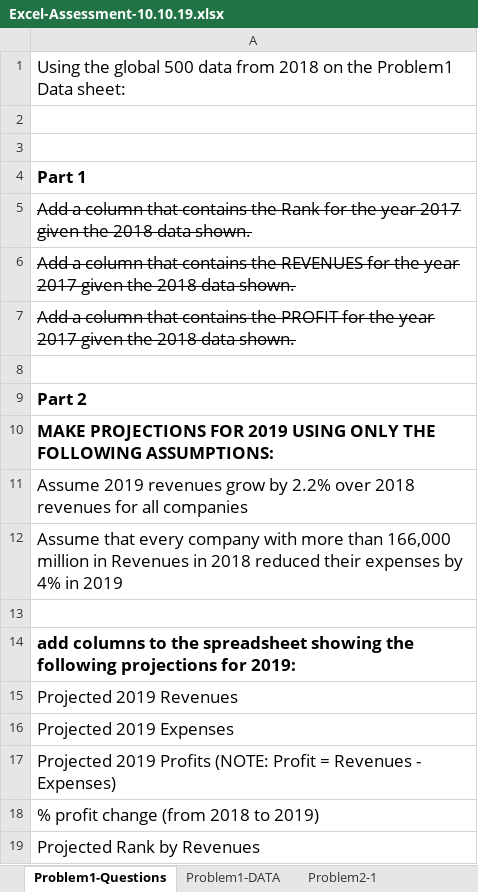
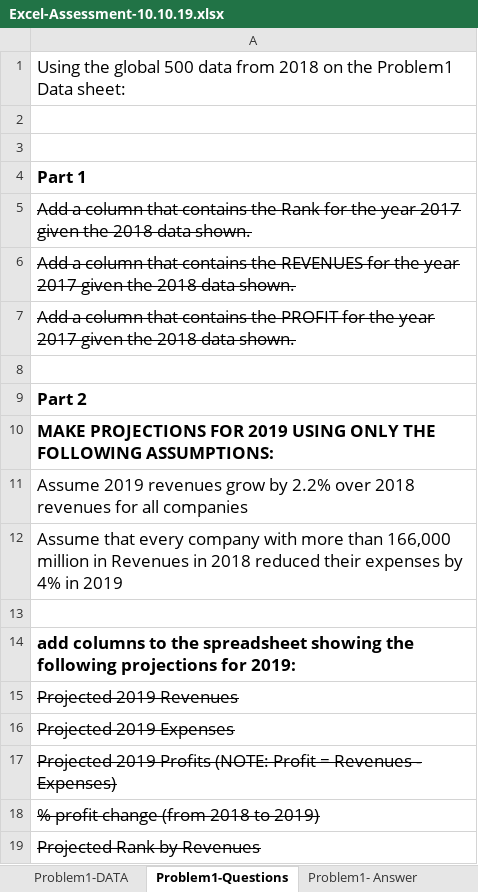
Before and after one commit to rachelleperez/TTP-Excel-Assessment, an Excel workbook: Excel-Assessment-10.10.19.xlsx, sheet Problem1-Questions, drawn as a sheet; values as stored, in another font and other column widths than the file's, no borders; the diff names each change by its address in the sheet, - before the commit and + after, or states it on an @@ line.

Commit message:
Completes Problem 1

```diff
--- a/Excel-Assessment-10.10.19.xlsx (sheet Problem1-Questions)
+++ b/Excel-Assessment-10.10.19.xlsx (sheet Problem1-Questions)
+sheet tab: Problem1- Answer
@@ sheet tab order changed: Problem1-DATA | Problem1-Questions | Problem1- Answer @@
-A15:A19 strikethrough: off
+A15:A19 strikethrough: on
```
Also changed, not shown: sheet Problem1-DATA.
